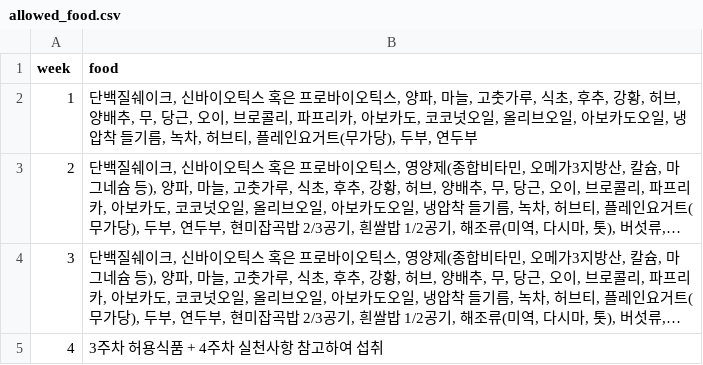
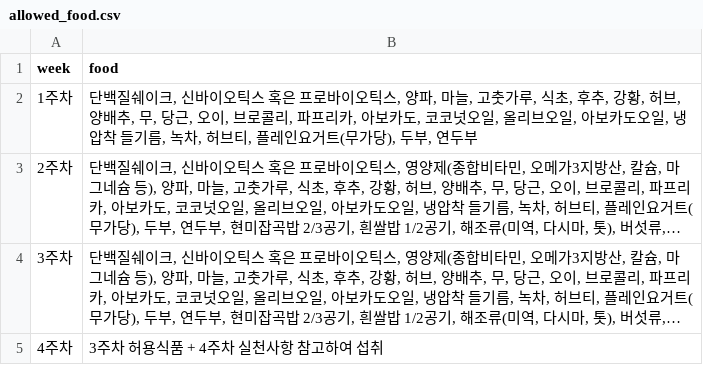
Before and after one commit to sosow2080/diet-tracker, a CSV file: allowed_food.csv, drawn as a sheet; long unchanged cells end in …; the diff names each change by its address in the sheet, - before the commit and + after, or states it on an @@ line.

Commit message:
Update allowed_food.csv

```diff
--- a/allowed_food.csv
+++ b/allowed_food.csv
-A2 (week): 1
+A2 (week): 1주차
-A3 (week): 2
+A3 (week): 2주차
-A4 (week): 3
+A4 (week): 3주차
-A5 (week): 4
+A5 (week): 4주차
```
